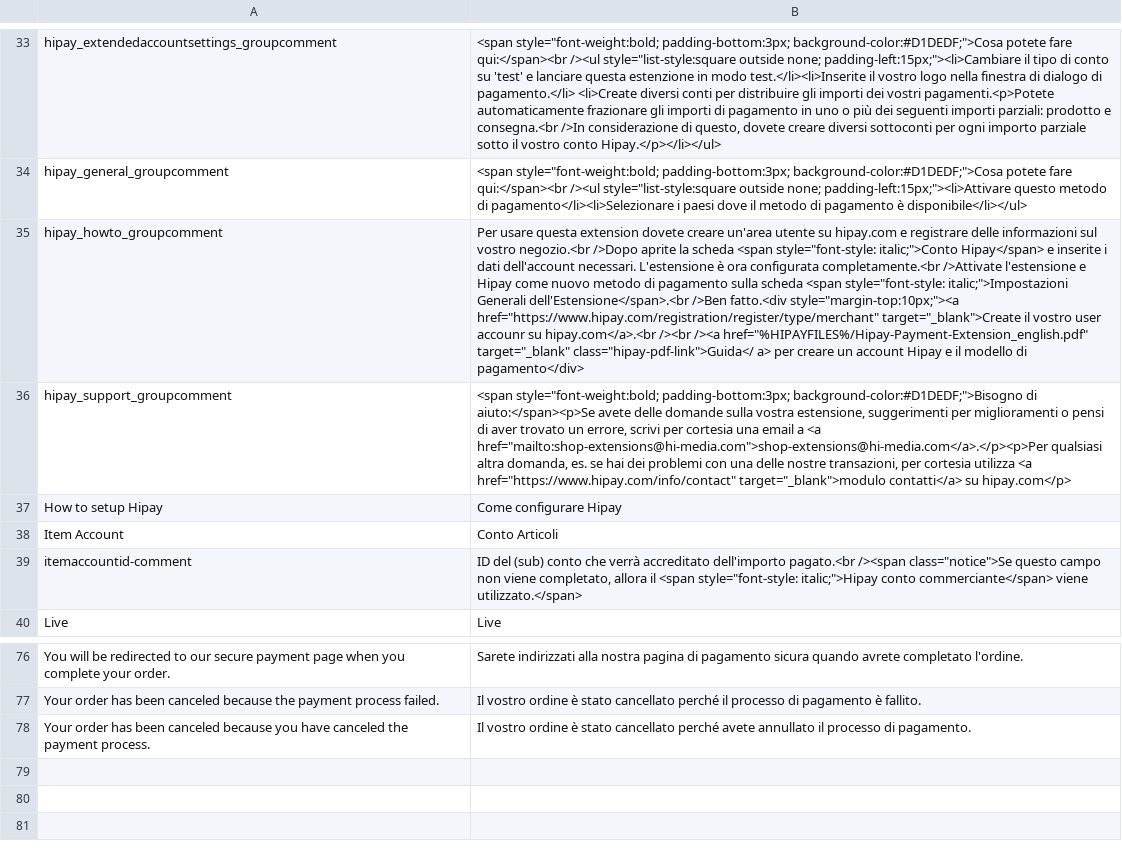
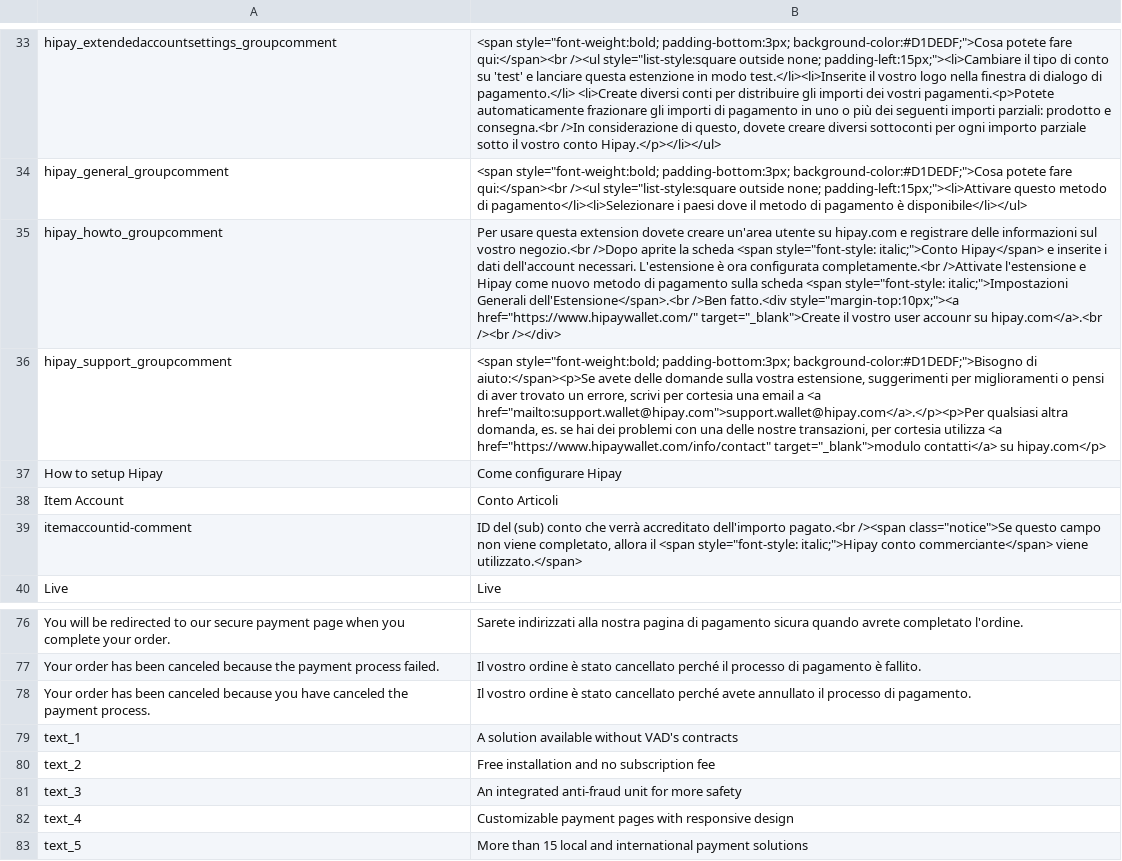
Before and after one commit to OpenMageModuleFostering/hipay, a CSV file: app/locale/it_IT/HimediaPayments_Hipay.csv, drawn as a sheet; only a part is shown, gaps mark what is left out; the diff names each change by its address in the sheet, - before the commit and + after, or states it on an @@ line.

```diff
--- a/app/locale/it_IT/HimediaPayments_Hipay.csv
+++ b/app/locale/it_IT/HimediaPayments_Hipay.csv
-B35: …fatto.<div style="margin-top:10px;"><a href="https://www.hipay.com/registration/register/type/merchant" target="_blank">Create il vostro user accounr su hipay.com</a>.<br /><br /><a href="%HIPAYFILES%/Hipay-Payment-Extension_english.pdf" target="_blank" class="hipay-pdf-link">Guida</ a> per creare un account Hipay e il modello di pagamento</div>
+B35: …fatto.<div style="margin-top:10px;"><a href="https://www.hipaywallet.com/" target="_blank">Create il vostro user accounr su hipay.com</a>.<br /><br /></div>
-B36: …a <a href="mailto:shop-extensions@hi-media.com">shop-extensions@hi-media.com</a>.</p><p>Per qualsiasi altra domanda, es. se hai dei problemi con una delle nostre transazioni, per cortesia utilizza <a href="https://www.hipay.com/info/contact" target="_blank">modulo contatti</a>…
+B36: …a <a href="mailto:support.wallet@hipay.com">support.wallet@hipay.com</a>.</p><p>Per qualsiasi altra domanda, es. se hai dei problemi con una delle nostre transazioni, per cortesia utilizza <a href="https://www.hipaywallet.com/info/contact" target="_blank">modulo contatti</a>…
+row 79: text_1 | A solution available without VAD's contracts
+row 80: text_2 | Free installation and no subscription fee
+row 81: text_3 | An integrated anti-fraud unit for more safety
+row 82: text_4 | Customizable payment pages with responsive design
+row 83: text_5 | More than 15 local and international payment solutions
```
Also changed, not shown: app/locale/da_DK/HimediaPayments_Hipay.csv, app/locale/de_AT/HimediaPayments_Hipay.csv, 18 other files.
